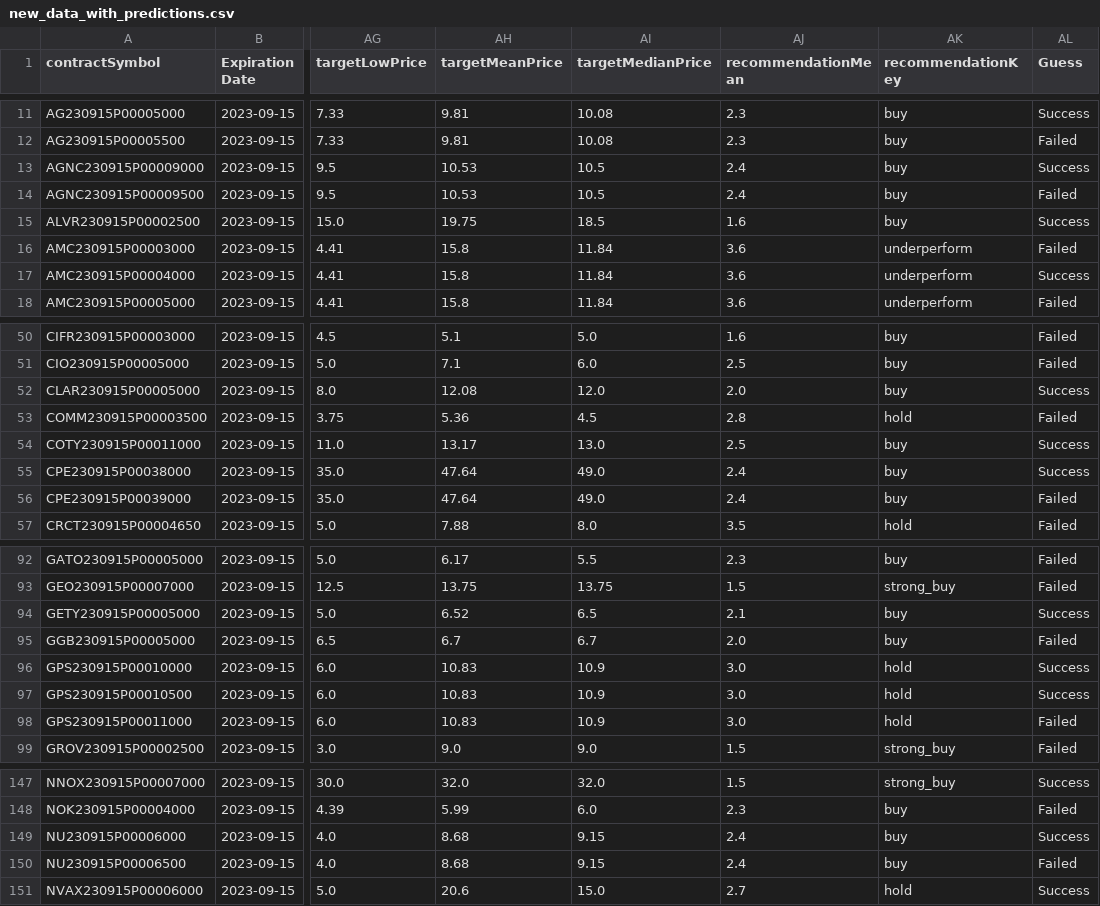
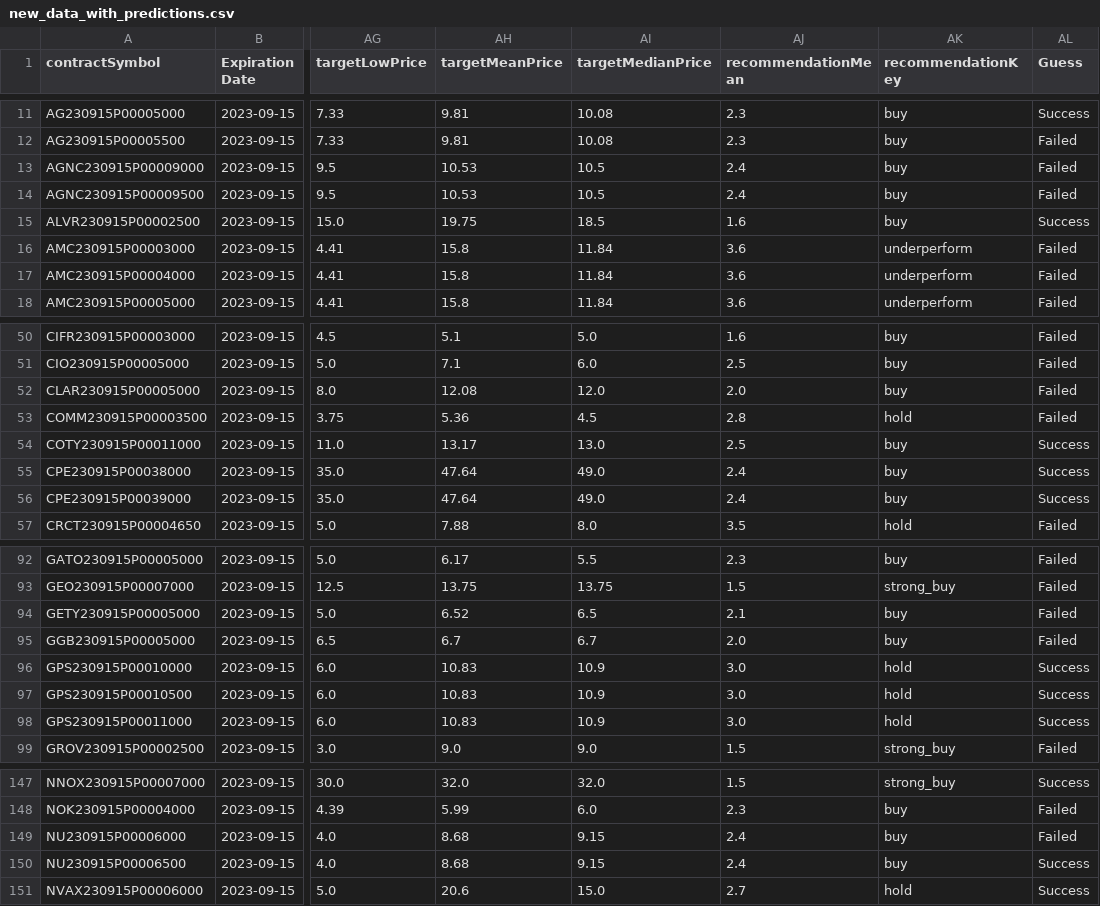
Before and after one commit to June-Lo/Py-Programs, a CSV file: StockScreener_Naked_Puts/Data/new_data_with_predictions.csv, drawn as a sheet; only a part is shown, gaps mark what is left out; the diff covers the shown part only; the diff names each change by its address in the sheet, - before the commit and + after, or states it on an @@ line.

```diff
--- a/StockScreener_Naked_Puts/Data/new_data_with_predictions.csv
+++ b/StockScreener_Naked_Puts/Data/new_data_with_predictions.csv
-AL13 (Guess): Success
+AL13 (Guess): Failed
-AL17 (Guess): Success
+AL17 (Guess): Failed
-AL52 (Guess): Success
+AL52 (Guess): Failed
-AL56 (Guess): Failed
+AL56 (Guess): Success
-AL94 (Guess): Success
+AL94 (Guess): Failed
-AL98 (Guess): Failed
+AL98 (Guess): Success
-AL149 (Guess): Success
+AL149 (Guess): Failed
-AL150 (Guess): Failed
+AL150 (Guess): Success
```
Also changed, not shown: 21 edited cells elsewhere in this file, 1 other file.
